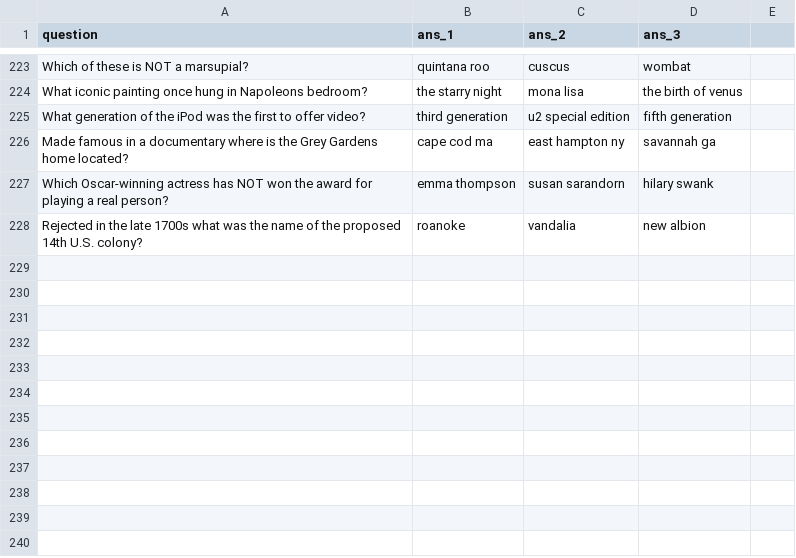
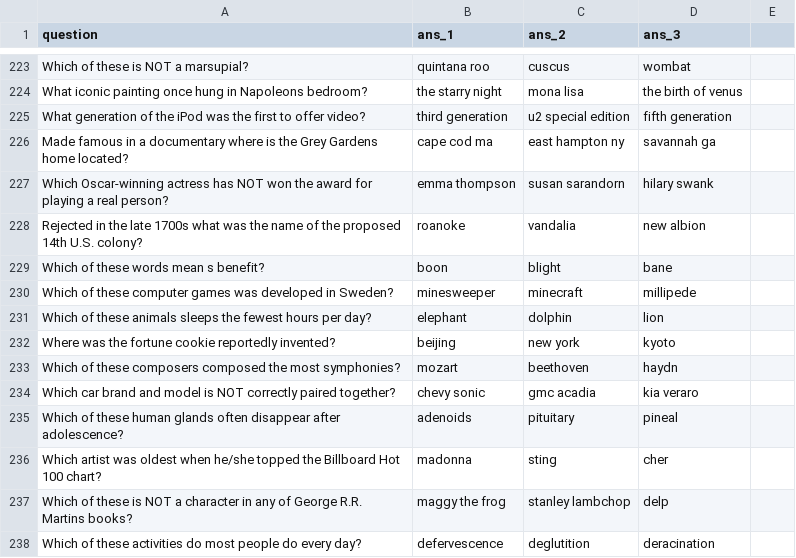
Before and after one commit to Chewsterchew/HQDex, a CSV file: questions.csv, drawn as a sheet; only a part is shown, gaps mark what is left out.

Commit message:
Questions from January 17's 3pm game

```diff
--- a/questions.csv
+++ b/questions.csv
@@ -228 +228,11 @@ Which Oscar-winning actress has NOT won the award for playing a real person?,emm
 Rejected in the late 1700s what was the name of the proposed 14th U.S. colony?,roanoke,vandalia,new albion
+Which of these words mean s benefit?,boon,blight,bane
+Which of these computer games was developed in Sweden?,minesweeper,minecraft,millipede
+Which of these animals sleeps the fewest hours per day?,elephant,dolphin,lion
+Where was the fortune cookie reportedly invented?,beijing,new york,kyoto
+Which of these composers composed the most symphonies?,mozart,beethoven,haydn
+Which car brand and model is NOT correctly paired together?,chevy sonic,gmc acadia,kia veraro
+Which of these human glands often disappear after adolescence?,adenoids,pituitary,pineal
+Which artist was oldest when he/she topped the Billboard Hot 100 chart?,madonna,sting,cher
+Which of these is NOT a character in any of George R.R. Martins books?,maggy the frog,stanley lambchop,delp
+Which of these activities do most people do every day?,defervescence,deglutition,deracination
```
